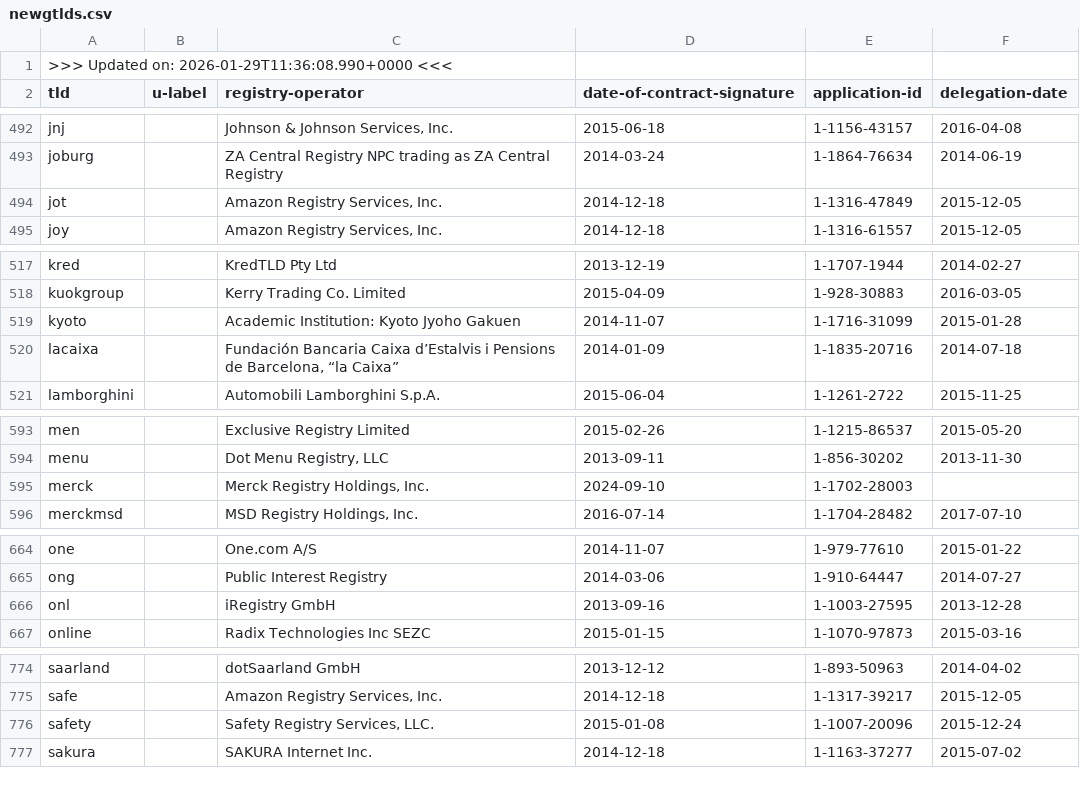
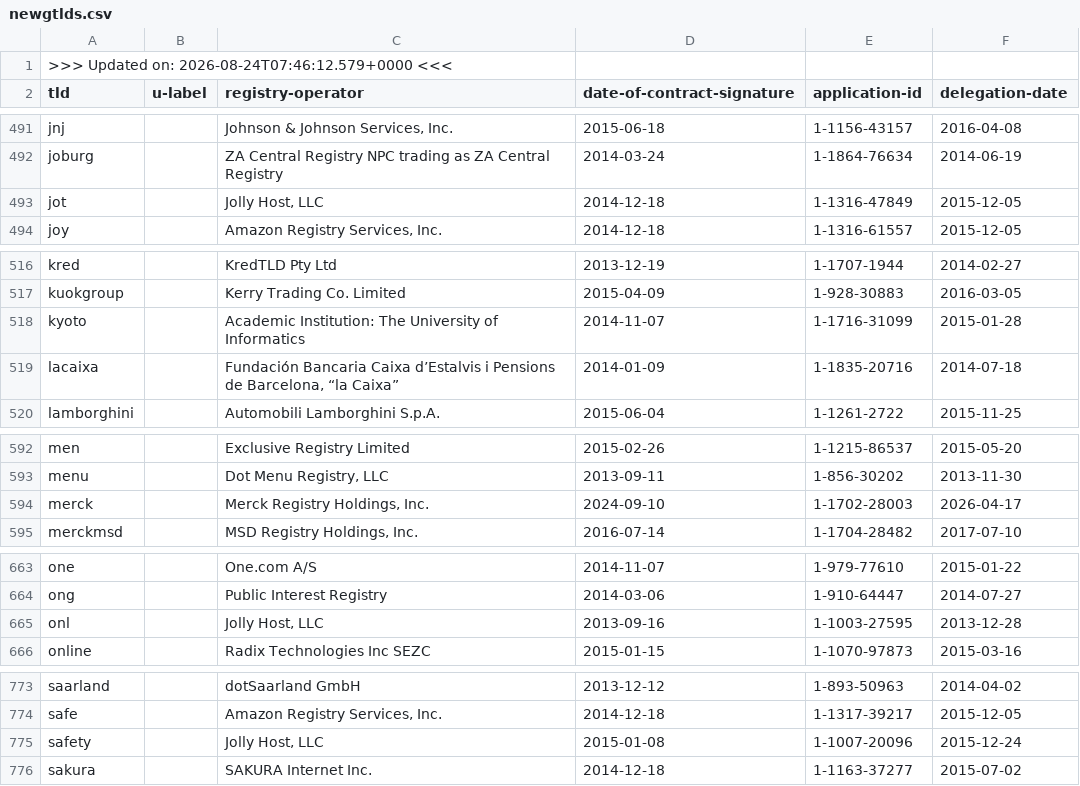
Before and after one commit to certlint/certlint, a CSV file: data/newgtlds.csv, drawn as a sheet; only a part is shown, gaps mark what is left out; the diff covers the shown part only.

```diff
--- a/data/newgtlds.csv
+++ b/data/newgtlds.csv
@@ -1,2 +1,2 @@
->>> Updated on: 2026-01-29T11:36:08.990+0000 <<<
+>>> Updated on: 2026-08-24T07:46:12.579+0000 <<<
 "tld","u-label","registry-operator","date-of-contract-signature","application-id","delegation-date"
@@ -493,3 +492,3 @@
 "joburg","","ZA Central Registry NPC trading as ZA Central Registry","2014-03-24","1-1864-76634","2014-06-19"
-"jot","","Amazon Registry Services, Inc.","2014-12-18","1-1316-47849","2015-12-05"
+"jot","","Jolly Host, LLC","2014-12-18","1-1316-47849","2015-12-05"
 "joy","","Amazon Registry Services, Inc.","2014-12-18","1-1316-61557","2015-12-05"
@@ -518,3 +517,3 @@
 "kuokgroup","","Kerry Trading Co. Limited","2015-04-09","1-928-30883","2016-03-05"
-"kyoto","","Academic Institution: Kyoto Jyoho Gakuen","2014-11-07","1-1716-31099","2015-01-28"
+"kyoto","","Academic Institution: The University of Informatics","2014-11-07","1-1716-31099","2015-01-28"
 "lacaixa","","Fundación Bancaria Caixa d’Estalvis i Pensions de Barcelona, “la Caixa”","2014-01-09","1-1835-20716","2014-07-18"
@@ -594,3 +593,3 @@
 "menu","","Dot Menu Registry, LLC","2013-09-11","1-856-30202","2013-11-30"
-"merck","","Merck Registry Holdings, Inc.","2024-09-10","1-1702-28003",""
+"merck","","Merck Registry Holdings, Inc.","2024-09-10","1-1702-28003","2026-04-17"
 "merckmsd","","MSD Registry Holdings, Inc.","2016-07-14","1-1704-28482","2017-07-10"
@@ -665,3 +664,3 @@
 "ong","","Public Interest Registry","2014-03-06","1-910-64447","2014-07-27"
-"onl","","iRegistry GmbH","2013-09-16","1-1003-27595","2013-12-28"
+"onl","","Jolly Host, LLC","2013-09-16","1-1003-27595","2013-12-28"
 "online","","Radix Technologies Inc SEZC","2015-01-15","1-1070-97873","2015-03-16"
@@ -775,3 +774,3 @@
 "safe","","Amazon Registry Services, Inc.","2014-12-18","1-1317-39217","2015-12-05"
-"safety","","Safety Registry Services, LLC.","2015-01-08","1-1007-20096","2015-12-24"
+"safety","","Jolly Host, LLC","2015-01-08","1-1007-20096","2015-12-24"
 "sakura","","SAKURA Internet Inc.","2014-12-18","1-1163-37277","2015-07-02"
```
Also changed, not shown: 1 added row, 2 removed rows and 5 edited cells elsewhere in this file, data/special-use-domain.csv, 2 other files.
